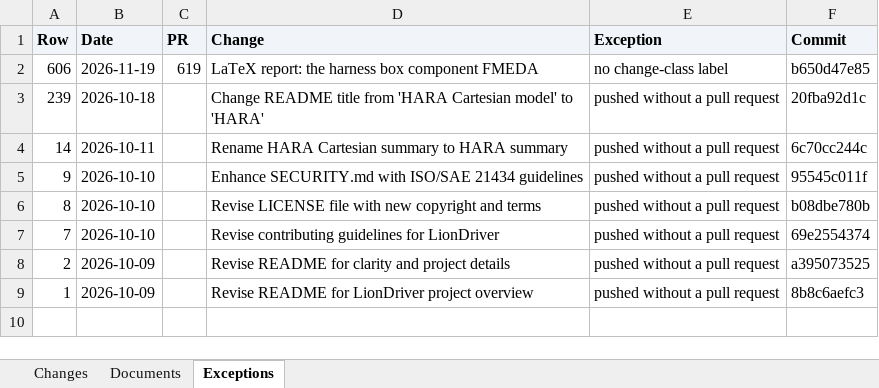
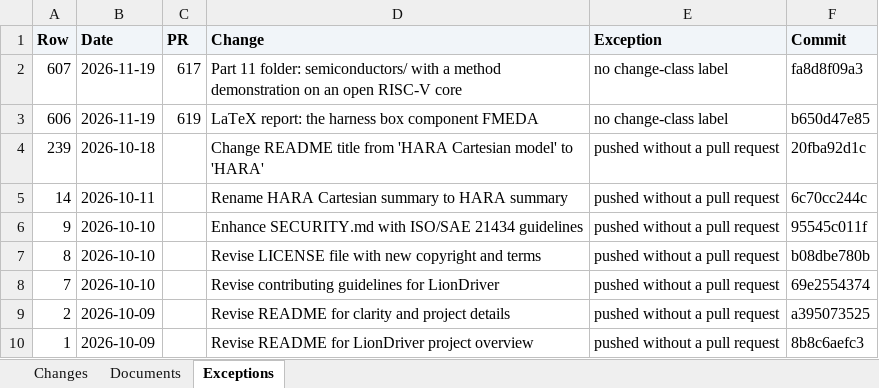
Before and after one commit to jherrodthomas/LionDriver, an Excel workbook: ledger.xlsx, sheet Exceptions, drawn as a sheet; values as stored, in another font and other column widths than the file's, no borders; the diff names each change by its address in the sheet, - before the commit and + after, or states it on an @@ line.

```diff
--- a/ledger.xlsx (sheet Exceptions)
+++ b/ledger.xlsx (sheet Exceptions)
+row 2: 607 | 2026-11-19 | 617 | Part 11 folder: semiconductors/ with a method demonstration on an open RISC-V core | no change-class label | fa8d8f09a3
```
Also changed, not shown: sheet Changes, sheet Documents, 1 other file.
